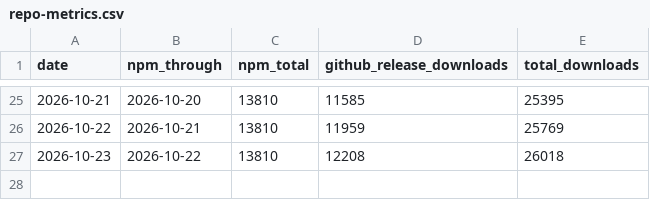
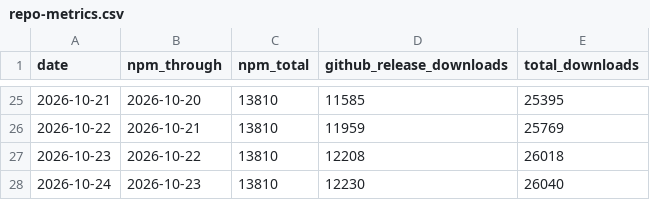
Before and after one commit to mshanghai570/claudexor, a CSV file: docs/assets/repo-metrics.csv, drawn as a sheet; only a part is shown, gaps mark what is left out.

```diff
--- a/docs/assets/repo-metrics.csv
+++ b/docs/assets/repo-metrics.csv
@@ -27 +27,2 @@ date,npm_through,npm_total,github_release_downloads,total_downloads
 2026-10-23,2026-10-22,13810,12208,26018
+2026-10-24,2026-10-23,13810,12230,26040
```
Also changed, not shown: 1 other file.
